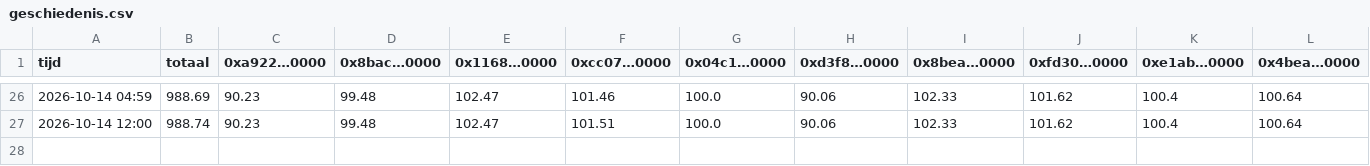
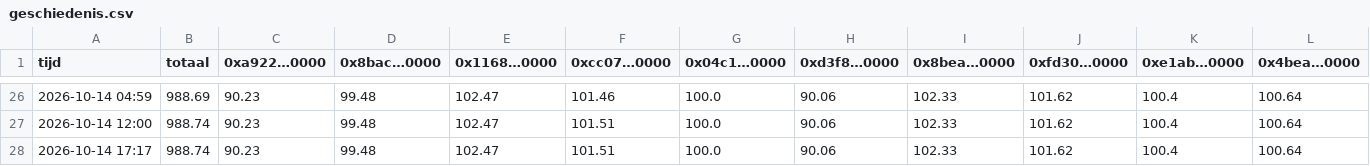
Before and after one commit to mylanreijnen2003-bot/kopieerbot, a CSV file: papier-nado/geschiedenis.csv, drawn as a sheet; only a part is shown, gaps mark what is left out.

```diff
--- a/papier-nado/geschiedenis.csv
+++ b/papier-nado/geschiedenis.csv
@@ -27 +27,2 @@ tijd,totaal,0xa922…0000,0x8bac…0000,0x1168…0000,0xcc07…0000,0x04c1…000
 2026-10-14 12:00,988.74,90.23,99.48,102.47,101.51,100.0,90.06,102.33,101.62,100.4,100.64
+2026-10-14 17:17,988.74,90.23,99.48,102.47,101.51,100.0,90.06,102.33,101.62,100.4,100.64
```
Also changed, not shown: 2 other files.
